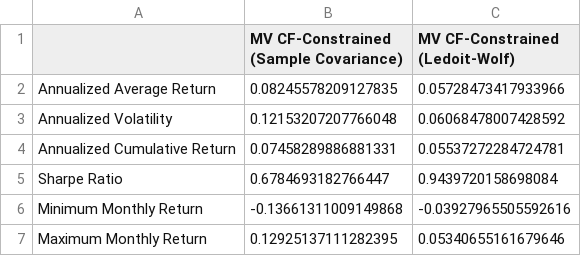
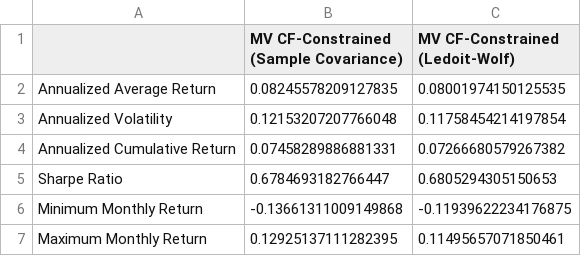
Before and after one commit to Quentinrezzo/Sustainability-Project, a CSV file: sustainability/annualized_stats_cf.csv, drawn as a sheet.

```diff
--- a/sustainability/annualized_stats_cf.csv
+++ b/sustainability/annualized_stats_cf.csv
@@ -1,7 +1,7 @@
 ,MV CF-Constrained (Sample Covariance),MV CF-Constrained (Ledoit-Wolf)
-Annualized Average Return,0.08245578209127835,0.05728473417933966
-Annualized Volatility,0.12153207207766048,0.06068478007428592
-Annualized Cumulative Return,0.07458289886881331,0.05537272284724781
-Sharpe Ratio,0.6784693182766447,0.9439720158698084
-Minimum Monthly Return,-0.13661311009149868,-0.03927965505592616
-Maximum Monthly Return,0.12925137111282395,0.05340655161679646
+Annualized Average Return,0.08245578209127835,0.08001974150125535
+Annualized Volatility,0.12153207207766048,0.11758454214197854
+Annualized Cumulative Return,0.07458289886881331,0.07266680579267382
+Sharpe Ratio,0.6784693182766447,0.6805294305150653
+Minimum Monthly Return,-0.13661311009149868,-0.11939622234176875
+Maximum Monthly Return,0.12925137111282395,0.11495657071850461
```
Also changed, not shown: sustainability/annualized_stats_all.csv, 14 other files.
